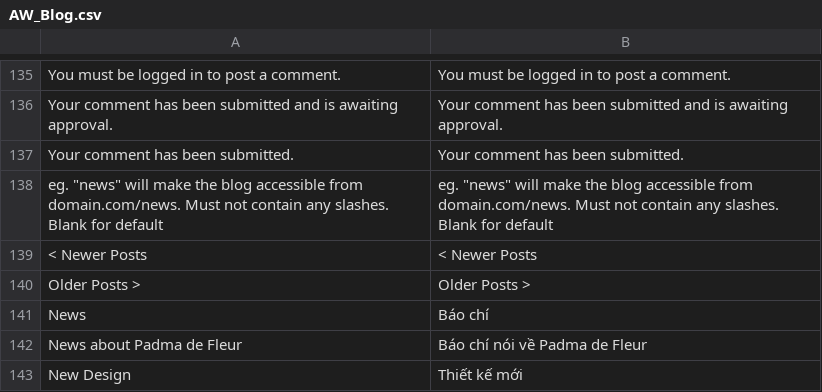
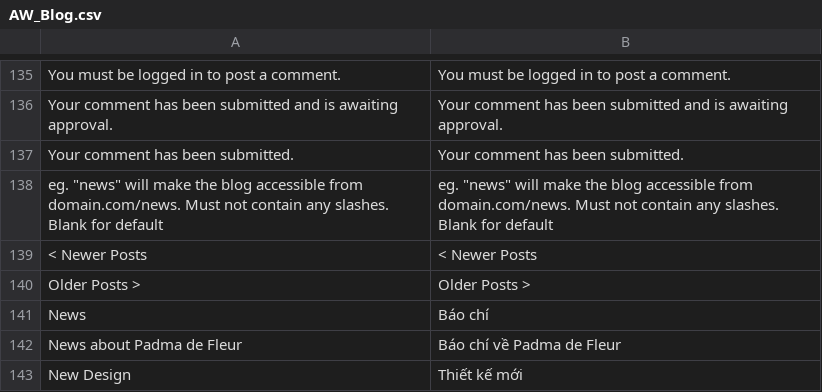
Before and after one commit to dinhtuan0108/ecom_pdf, a CSV file: app/locale/vi_VN/AW_Blog.csv, drawn as a sheet; only a part is shown, gaps mark what is left out.

Commit message:
Update blog

```diff
--- a/app/locale/vi_VN/AW_Blog.csv
+++ b/app/locale/vi_VN/AW_Blog.csv
@@ -141,3 +141,3 @@ Older Posts >,Older Posts >
 News, Báo chí
-News about Padma de Fleur, Báo chí nói về Padma de Fleur
+News about Padma de Fleur, Báo chí về Padma de Fleur
 New Design , Thiết kế mới
```
Also changed, not shown: 6 other files.
